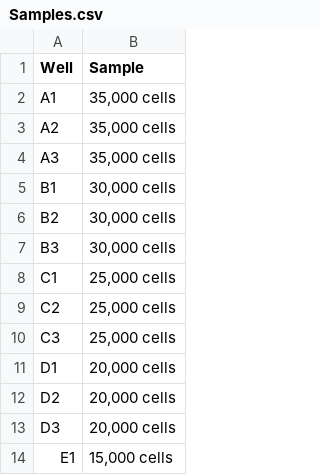
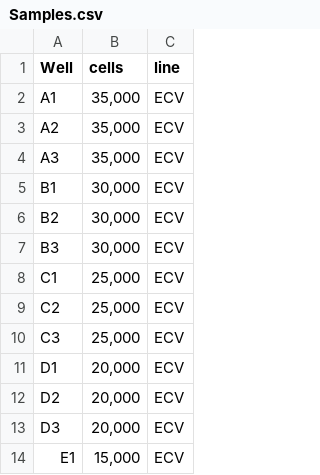
Before and after one commit to JamesHucklesby/vascr, a CSV file: inst/Samples.csv, drawn as a sheet; only a part is shown; removed rows and columns are numbered as before the commit, all else as after; the diff names each change by its address in the sheet, - before the commit and + after, or states it on an @@ line.

```diff
--- a/inst/Samples.csv
+++ b/inst/Samples.csv
-column B (Sample), rows 2-14: 35,000 cells | 35,000 cells | 35,000 cells | 30,000 cells | 30,000 cells | 30,000 cells | 25,000 cells | 25,000 cells | 25,000 cells | 20,000 cells | 20,000 cells | 20,000 cells | 15,000 cells
+column B (cells), rows 2-14: 35,000 | 35,000 | 35,000 | 30,000 | 30,000 | 30,000 | 25,000 | 25,000 | 25,000 | 20,000 | 20,000 | 20,000 | 15,000
+column C (line), rows 2-14: all ECV
```
Also changed, not shown: 27 other files.
